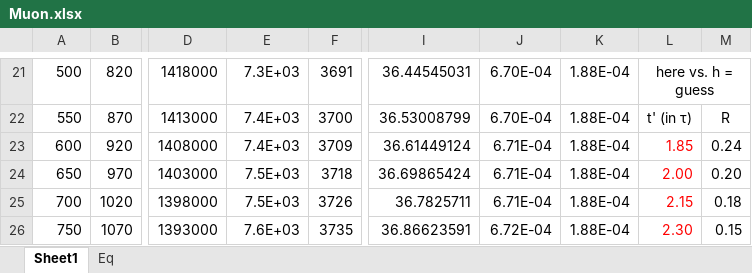
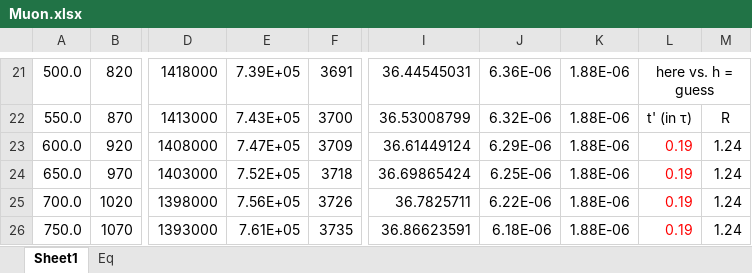
Before and after one commit to mlane3/Phys4321, an Excel workbook: Muon/Muon.xlsx, sheet Sheet1, drawn as a sheet; only a part is shown, gaps mark what is left out; values as stored, in another font and other column widths than the file's, no borders; charts and pictures not drawn; the diff covers the shown part only; the diff names each change by its address in the sheet, - before the commit and + after, or states it on an @@ line.

```diff
--- a/Muon/Muon.xlsx (sheet Sheet1)
+++ b/Muon/Muon.xlsx (sheet Sheet1)
-A21: 500
+A21: 500.0
-E21: 7.3E+03
+E21: 7.39E+05
-J21: 6.70E-04
+J21: 6.36E-06
-K21:K26: 1.88E-04
+K21:K26: 1.88E-06
-A22: 550
+A22: 550.0
-E22: 7.4E+03
+E22: 7.43E+05
-J22: 6.70E-04
+J22: 6.32E-06
-A23: 600
+A23: 600.0
-E23: 7.4E+03
+E23: 7.47E+05
-J23: 6.71E-04
+J23: 6.29E-06
-L23: 1.85
+L23: 0.19
-M23: 0.24
+M23: 1.24
-A24: 650
+A24: 650.0
-E24: 7.5E+03
+E24: 7.52E+05
-J24: 6.71E-04
+J24: 6.25E-06
-L24: 2.00
+L24: 0.19
-M24: 0.20
+M24: 1.24
-A25: 700
+A25: 700.0
-E25: 7.5E+03
+E25: 7.56E+05
-J25: 6.71E-04
+J25: 6.22E-06
-L25: 2.15
+L25: 0.19
-M25: 0.18
+M25: 1.24
-A26: 750
+A26: 750.0
-E26: 7.6E+03
+E26: 7.61E+05
-J26: 6.72E-04
+J26: 6.18E-06
-L26: 2.30
+L26: 0.19
-M26: 0.15
+M26: 1.24
```
Also changed, not shown: 1 added row, 1 removed row, 338 edited cells and cell formats elsewhere in this sheet, formulas that keep their value, 22 other files.
